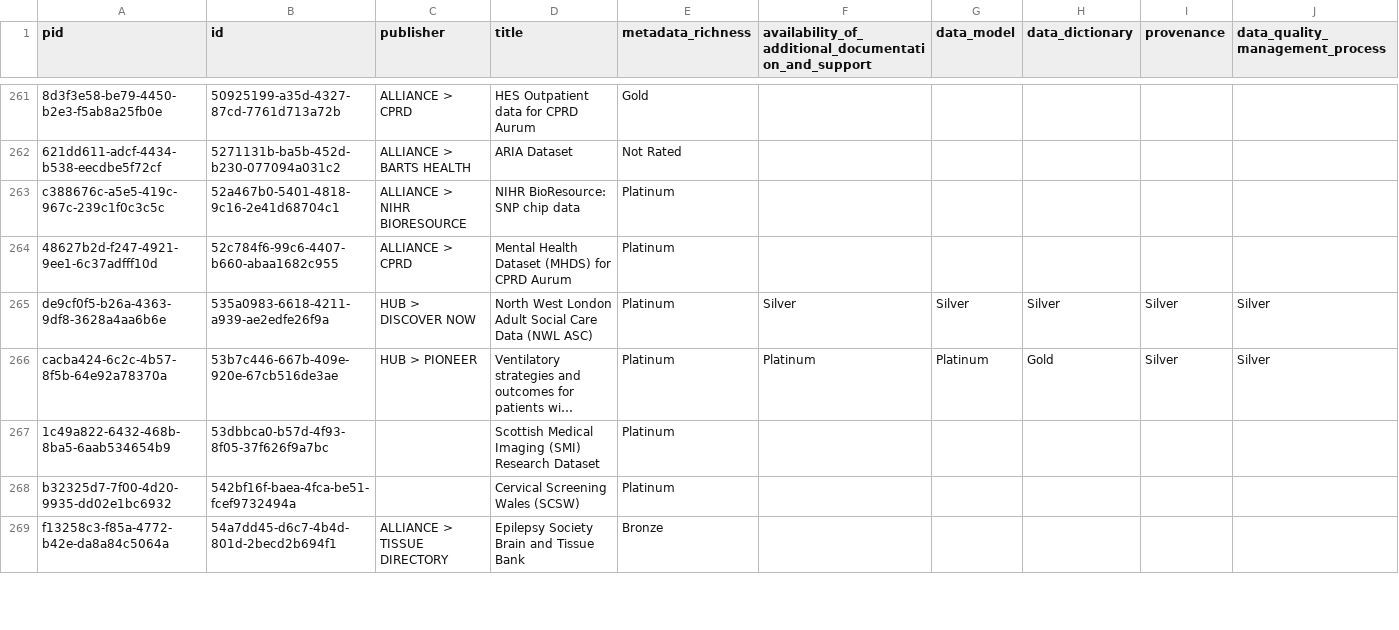
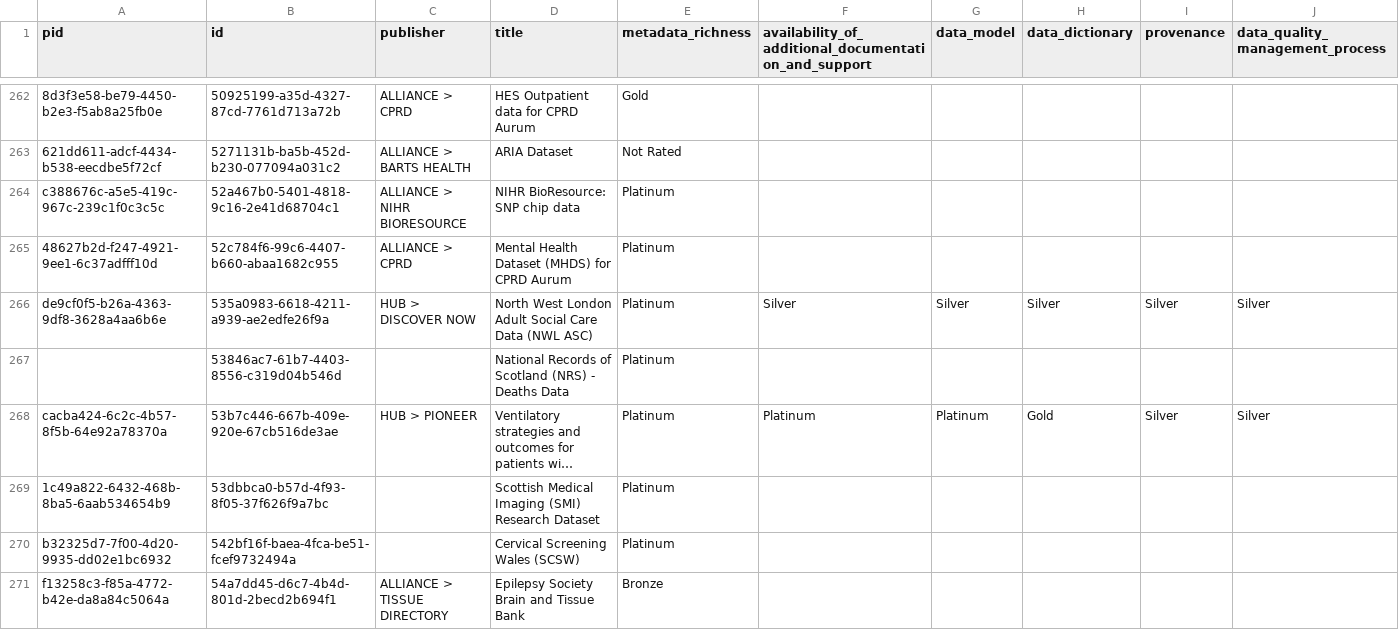
Before and after one commit to HDRUK/datasets, a CSV file: reports/data_utility.csv, drawn as a sheet; only a part is shown, gaps mark what is left out; long unchanged cells end in …; rows hold the shown columns only; the diff covers the shown part only; the diff names each change by its address in the sheet, - before the commit and + after, or states it on an @@ line.

```diff
--- a/reports/data_utility.csv
+++ b/reports/data_utility.csv
+row 267:  | 53846ac7-61b7-4403-8556-c319d04b546d |  | National Records of Scotland (NRS) - Deaths Data | Platinum
```
Also changed, not shown: 9 added rows and 8 removed rows elsewhere in this file, reports/latest/metadata_quality.v2.csv, reports/metadata_quality.csv, 19 other files.
